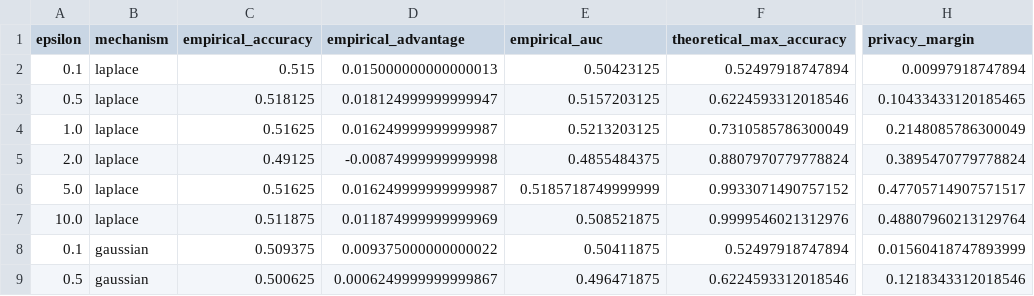
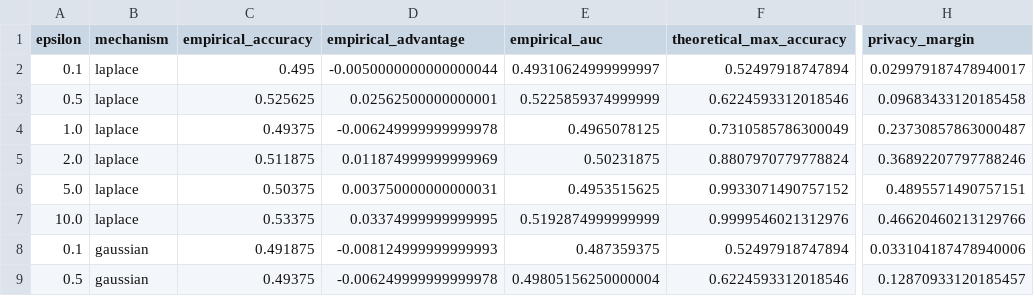
Before and after one commit to kushsriv/BDS-EL, a CSV file: results/mia_results.csv, drawn as a sheet; only a part is shown, gaps mark what is left out; the diff covers the shown part only; the diff names each change by its address in the sheet, - before the commit and + after, or states it on an @@ line.

```diff
--- a/results/mia_results.csv
+++ b/results/mia_results.csv
-C2 (empirical_accuracy): 0.515
+C2 (empirical_accuracy): 0.495
-D2 (empirical_advantage): 0.015000000000000013
+D2 (empirical_advantage): -0.0050000000000000044
-E2 (empirical_auc): 0.50423125
+E2 (empirical_auc): 0.49310624999999997
-H2 (privacy_margin): 0.00997918747894
+H2 (privacy_margin): 0.029979187478940017
-C3 (empirical_accuracy): 0.518125
+C3 (empirical_accuracy): 0.525625
-D3 (empirical_advantage): 0.018124999999999947
+D3 (empirical_advantage): 0.02562500000000001
-E3 (empirical_auc): 0.5157203125
+E3 (empirical_auc): 0.5225859374999999
-H3 (privacy_margin): 0.10433433120185465
+H3 (privacy_margin): 0.09683433120185458
-C4 (empirical_accuracy): 0.51625
+C4 (empirical_accuracy): 0.49375
-D4 (empirical_advantage): 0.016249999999999987
+D4 (empirical_advantage): -0.006249999999999978
-E4 (empirical_auc): 0.5213203125
+E4 (empirical_auc): 0.4965078125
-H4 (privacy_margin): 0.2148085786300049
+H4 (privacy_margin): 0.23730857863000487
-C5 (empirical_accuracy): 0.49125
+C5 (empirical_accuracy): 0.511875
-D5 (empirical_advantage): -0.00874999999999998
+D5 (empirical_advantage): 0.011874999999999969
-E5 (empirical_auc): 0.4855484375
+E5 (empirical_auc): 0.50231875
-H5 (privacy_margin): 0.3895470779778824
+H5 (privacy_margin): 0.36892207797788246
-C6 (empirical_accuracy): 0.51625
+C6 (empirical_accuracy): 0.50375
-D6 (empirical_advantage): 0.016249999999999987
+D6 (empirical_advantage): 0.003750000000000031
-E6 (empirical_auc): 0.5185718749999999
+E6 (empirical_auc): 0.4953515625
-H6 (privacy_margin): 0.47705714907571517
+H6 (privacy_margin): 0.4895571490757151
-C7 (empirical_accuracy): 0.511875
+C7 (empirical_accuracy): 0.53375
-D7 (empirical_advantage): 0.011874999999999969
+D7 (empirical_advantage): 0.03374999999999995
-E7 (empirical_auc): 0.508521875
+E7 (empirical_auc): 0.5192874999999999
-H7 (privacy_margin): 0.48807960213129764
+H7 (privacy_margin): 0.46620460213129766
-C8 (empirical_accuracy): 0.509375
+C8 (empirical_accuracy): 0.491875
-D8 (empirical_advantage): 0.009375000000000022
+D8 (empirical_advantage): -0.008124999999999993
-E8 (empirical_auc): 0.50411875
+E8 (empirical_auc): 0.487359375
-H8 (privacy_margin): 0.01560418747893999
+H8 (privacy_margin): 0.033104187478940006
-C9 (empirical_accuracy): 0.500625
+C9 (empirical_accuracy): 0.49375
-D9 (empirical_advantage): 0.0006249999999999867
+D9 (empirical_advantage): -0.006249999999999978
-E9 (empirical_auc): 0.496471875
+E9 (empirical_auc): 0.49805156250000004
-H9 (privacy_margin): 0.1218343312018546
+H9 (privacy_margin): 0.12870933120185457
```
Also changed, not shown: 64 edited cells elsewhere in this file, results/budget_comparison.csv, results/dp_ml_results.csv, 22 other files.
